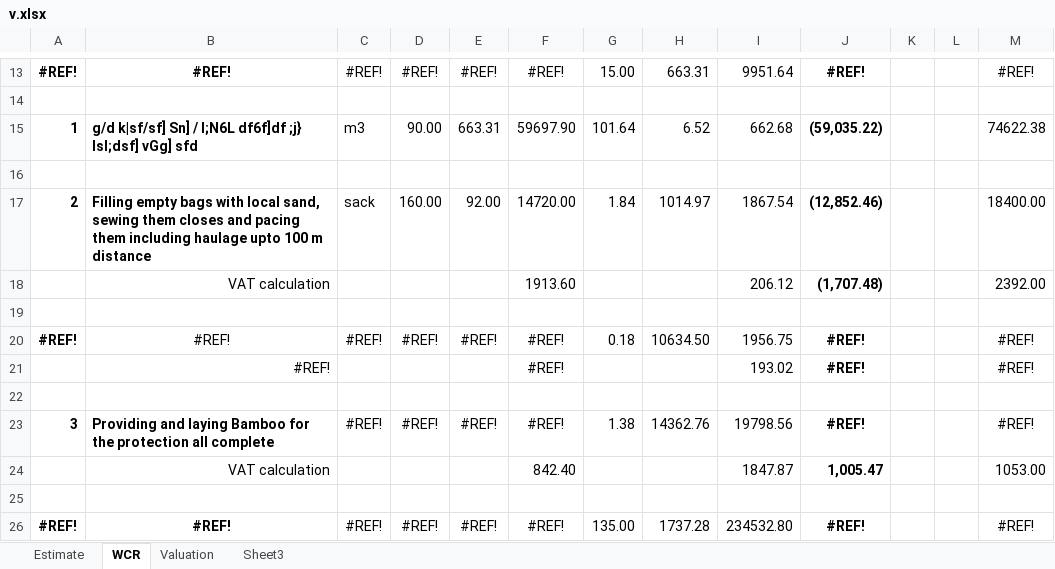
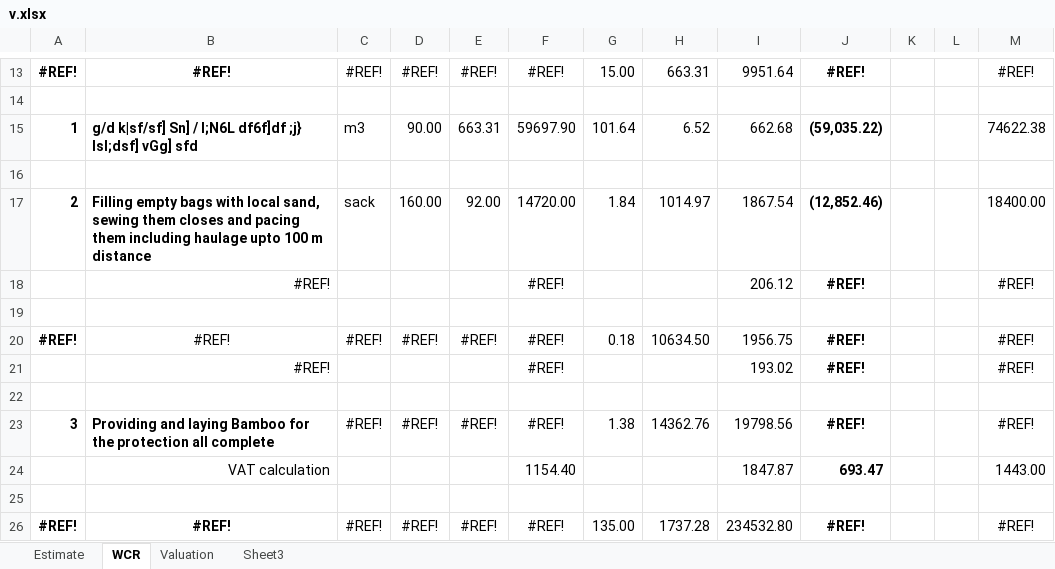
Before and after one commit to suwalcrystal/ofc, an Excel workbook: ofc/estimates/Baniyaa gaun/v.xlsx, sheet WCR, drawn as a sheet; only a part is shown, gaps mark what is left out; values as stored, in another font and other column widths than the file's, no borders; removed rows and columns are numbered as before the commit, all else as after; the diff names each change by its address in the sheet, - before the commit and + after, or states it on an @@ line.

```diff
--- a/ofc/estimates/Baniyaa gaun/v.xlsx (sheet WCR)
+++ b/ofc/estimates/Baniyaa gaun/v.xlsx (sheet WCR)
-row 18:  | VAT calculation |  |  |  | 1913.60 |  |  | 206.12 | (1,707.48) |  |  | 2392.00
+row 18:  | #REF! |  |  |  | #REF! |  |  | 206.12 | #REF! |  |  | #REF!
-row 24:  | VAT calculation |  |  |  | 842.40 |  |  | 1847.87 | 1,005.47 |  |  | 1053.00
+row 24:  | VAT calculation |  |  |  | 1154.40 |  |  | 1847.87 | 693.47 |  |  | 1443.00
```
Also changed, not shown: sheet Estimate, formulas that keep their value, 2 other files.
